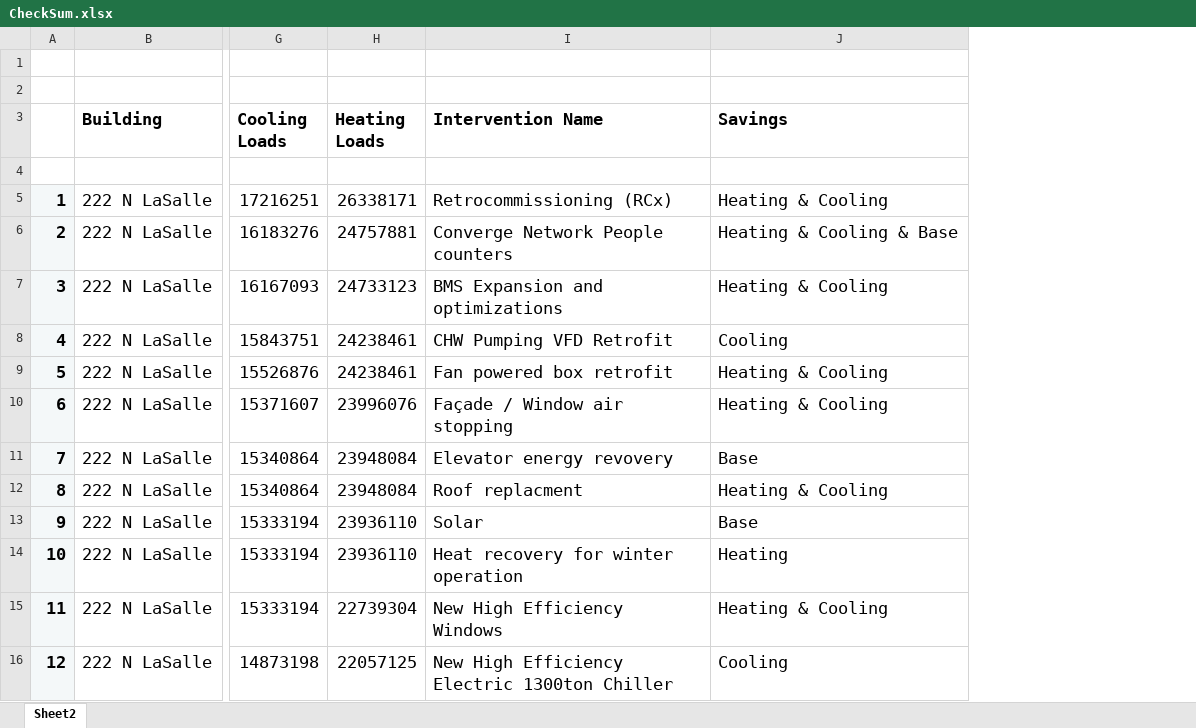
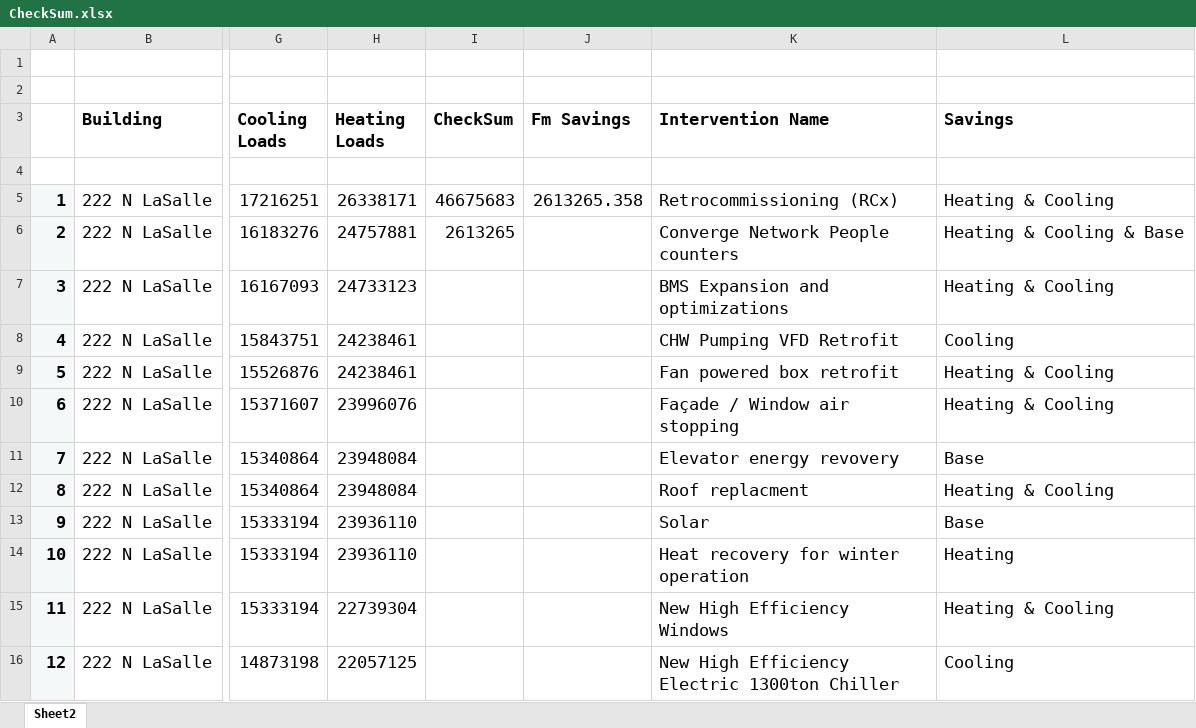
Before and after one commit to paulrode/NCZ_Interventions, an Excel workbook: data/CheckSum.xlsx, sheet Sheet2, drawn as a sheet; only a part is shown, gaps mark what is left out; values as stored, in another font and other column widths than the file's, no borders; the diff names each change by its address in the sheet, - before the commit and + after, or states it on an @@ line.

Commit message:
check sum

```diff
--- a/data/CheckSum.xlsx (sheet Sheet2)
+++ b/data/CheckSum.xlsx (sheet Sheet2)
+column I (CheckSum), rows 5-6: 46675683 | 2613265
+column J (Fm Savings), row 5: 2613265.358
```
